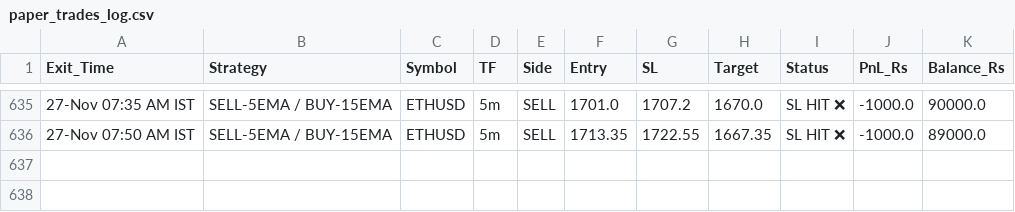
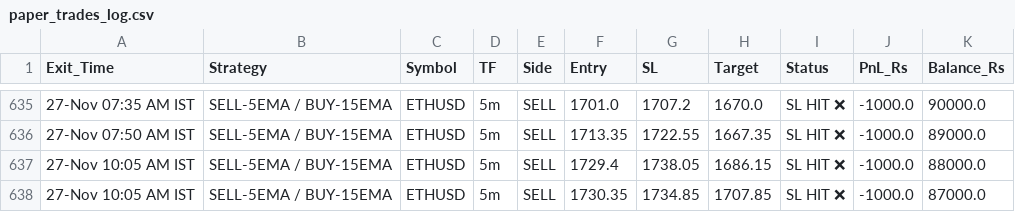
Before and after one commit to narsakumar1200-star/delta-paper-bot, a CSV file: paper_trades_log.csv, drawn as a sheet; only a part is shown, gaps mark what is left out; the diff names each change by its address in the sheet, - before the commit and + after, or states it on an @@ line.

Commit message:
Update paper trades & wallet

```diff
--- a/paper_trades_log.csv
+++ b/paper_trades_log.csv
+row 637: 27-Nov 10:05 AM IST | SELL-5EMA / BUY-15EMA | ETHUSD | 5m | SELL | 1729.4 | 1738.05 | 1686.15 | SL HIT ❌ | -1000.0 | 88000.0
+row 638: 27-Nov 10:05 AM IST | SELL-5EMA / BUY-15EMA | ETHUSD | 5m | SELL | 1730.35 | 1734.85 | 1707.85 | SL HIT ❌ | -1000.0 | 87000.0
```
Also changed, not shown: 1 other file.
